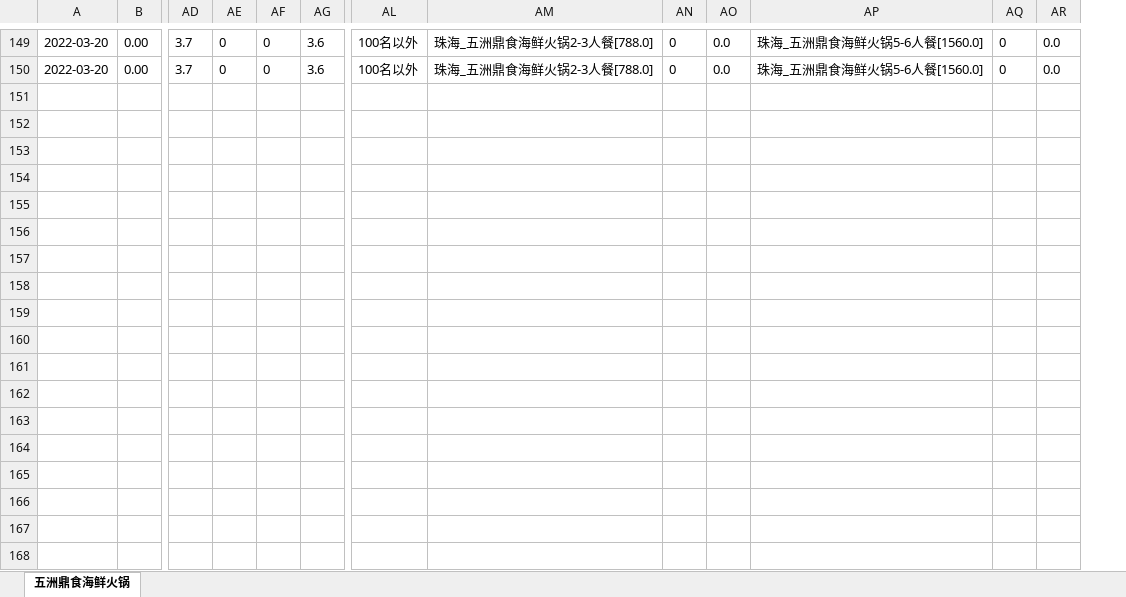
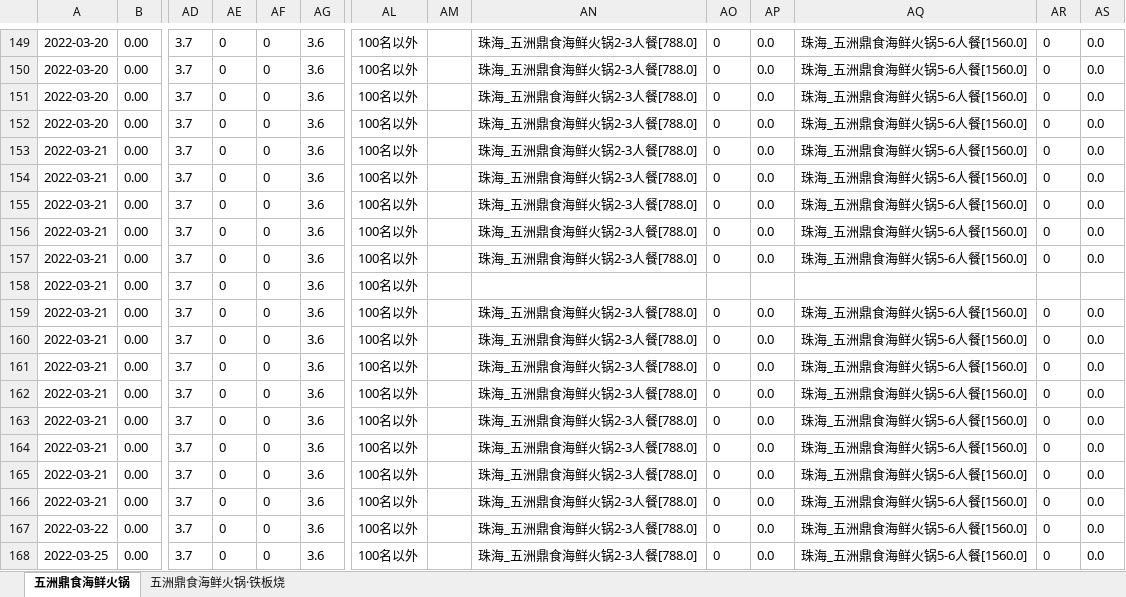
Before and after one commit to jack0lin/sheet_script, an Excel workbook: 五洲鼎食_新.xlsx, sheet 五洲鼎食海鲜火锅, drawn as a sheet; only a part is shown, gaps mark what is left out; values as stored, in another font and other column widths than the file's, no borders; rows hold the shown columns only; the diff covers the shown part only; the diff names each change by its address in the sheet, - before the commit and + after, or states it on an @@ line.

```diff
--- a/五洲鼎食_新.xlsx (sheet 五洲鼎食海鲜火锅)
+++ b/五洲鼎食_新.xlsx (sheet 五洲鼎食海鲜火锅)
+sheet tab: 五洲鼎食海鲜火锅·铁板烧
+column AM, empty
+row 151: 2022-03-20 | 0.00 | 3.7 | 0 | 0 | 3.6 | 100名以外 |  | 珠海_五洲鼎食海鲜火锅2-3人餐[788.0] | 0 | 0.0 | 珠海_五洲鼎食海鲜火锅5-6人餐[1560.0] | 0 | 0.0
+row 152: 2022-03-20 | 0.00 | 3.7 | 0 | 0 | 3.6 | 100名以外 |  | 珠海_五洲鼎食海鲜火锅2-3人餐[788.0] | 0 | 0.0 | 珠海_五洲鼎食海鲜火锅5-6人餐[1560.0] | 0 | 0.0
+row 153: 2022-03-21 | 0.00 | 3.7 | 0 | 0 | 3.6 | 100名以外 |  | 珠海_五洲鼎食海鲜火锅2-3人餐[788.0] | 0 | 0.0 | 珠海_五洲鼎食海鲜火锅5-6人餐[1560.0] | 0 | 0.0
+row 154: 2022-03-21 | 0.00 | 3.7 | 0 | 0 | 3.6 | 100名以外 |  | 珠海_五洲鼎食海鲜火锅2-3人餐[788.0] | 0 | 0.0 | 珠海_五洲鼎食海鲜火锅5-6人餐[1560.0] | 0 | 0.0
+row 155: 2022-03-21 | 0.00 | 3.7 | 0 | 0 | 3.6 | 100名以外 |  | 珠海_五洲鼎食海鲜火锅2-3人餐[788.0] | 0 | 0.0 | 珠海_五洲鼎食海鲜火锅5-6人餐[1560.0] | 0 | 0.0
+row 156: 2022-03-21 | 0.00 | 3.7 | 0 | 0 | 3.6 | 100名以外 |  | 珠海_五洲鼎食海鲜火锅2-3人餐[788.0] | 0 | 0.0 | 珠海_五洲鼎食海鲜火锅5-6人餐[1560.0] | 0 | 0.0
+row 157: 2022-03-21 | 0.00 | 3.7 | 0 | 0 | 3.6 | 100名以外 |  | 珠海_五洲鼎食海鲜火锅2-3人餐[788.0] | 0 | 0.0 | 珠海_五洲鼎食海鲜火锅5-6人餐[1560.0] | 0 | 0.0
+row 158: 2022-03-21 | 0.00 | 3.7 | 0 | 0 | 3.6 | 100名以外
+row 159: 2022-03-21 | 0.00 | 3.7 | 0 | 0 | 3.6 | 100名以外 |  | 珠海_五洲鼎食海鲜火锅2-3人餐[788.0] | 0 | 0.0 | 珠海_五洲鼎食海鲜火锅5-6人餐[1560.0] | 0 | 0.0
+row 160: 2022-03-21 | 0.00 | 3.7 | 0 | 0 | 3.6 | 100名以外 |  | 珠海_五洲鼎食海鲜火锅2-3人餐[788.0] | 0 | 0.0 | 珠海_五洲鼎食海鲜火锅5-6人餐[1560.0] | 0 | 0.0
+row 161: 2022-03-21 | 0.00 | 3.7 | 0 | 0 | 3.6 | 100名以外 |  | 珠海_五洲鼎食海鲜火锅2-3人餐[788.0] | 0 | 0.0 | 珠海_五洲鼎食海鲜火锅5-6人餐[1560.0] | 0 | 0.0
+row 162: 2022-03-21 | 0.00 | 3.7 | 0 | 0 | 3.6 | 100名以外 |  | 珠海_五洲鼎食海鲜火锅2-3人餐[788.0] | 0 | 0.0 | 珠海_五洲鼎食海鲜火锅5-6人餐[1560.0] | 0 | 0.0
+row 163: 2022-03-21 | 0.00 | 3.7 | 0 | 0 | 3.6 | 100名以外 |  | 珠海_五洲鼎食海鲜火锅2-3人餐[788.0] | 0 | 0.0 | 珠海_五洲鼎食海鲜火锅5-6人餐[1560.0] | 0 | 0.0
+row 164: 2022-03-21 | 0.00 | 3.7 | 0 | 0 | 3.6 | 100名以外 |  | 珠海_五洲鼎食海鲜火锅2-3人餐[788.0] | 0 | 0.0 | 珠海_五洲鼎食海鲜火锅5-6人餐[1560.0] | 0 | 0.0
+row 165: 2022-03-21 | 0.00 | 3.7 | 0 | 0 | 3.6 | 100名以外 |  | 珠海_五洲鼎食海鲜火锅2-3人餐[788.0] | 0 | 0.0 | 珠海_五洲鼎食海鲜火锅5-6人餐[1560.0] | 0 | 0.0
+row 166: 2022-03-21 | 0.00 | 3.7 | 0 | 0 | 3.6 | 100名以外 |  | 珠海_五洲鼎食海鲜火锅2-3人餐[788.0] | 0 | 0.0 | 珠海_五洲鼎食海鲜火锅5-6人餐[1560.0] | 0 | 0.0
+row 167: 2022-03-22 | 0.00 | 3.7 | 0 | 0 | 3.6 | 100名以外 |  | 珠海_五洲鼎食海鲜火锅2-3人餐[788.0] | 0 | 0.0 | 珠海_五洲鼎食海鲜火锅5-6人餐[1560.0] | 0 | 0.0
+row 168: 2022-03-25 | 0.00 | 3.7 | 0 | 0 | 3.6 | 100名以外 |  | 珠海_五洲鼎食海鲜火锅2-3人餐[788.0] | 0 | 0.0 | 珠海_五洲鼎食海鲜火锅5-6人餐[1560.0] | 0 | 0.0
```
Also changed, not shown: 3 added rows elsewhere in this sheet, 寻乐事务所.xlsx, 彭渔宴_新.xlsx, 19 other files.
